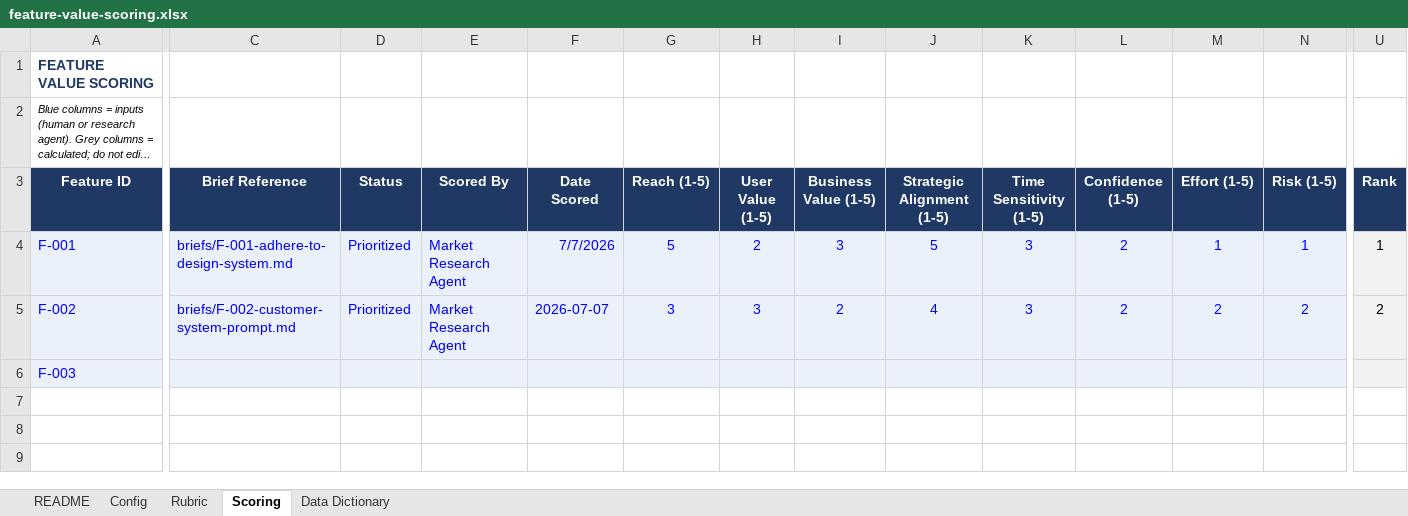
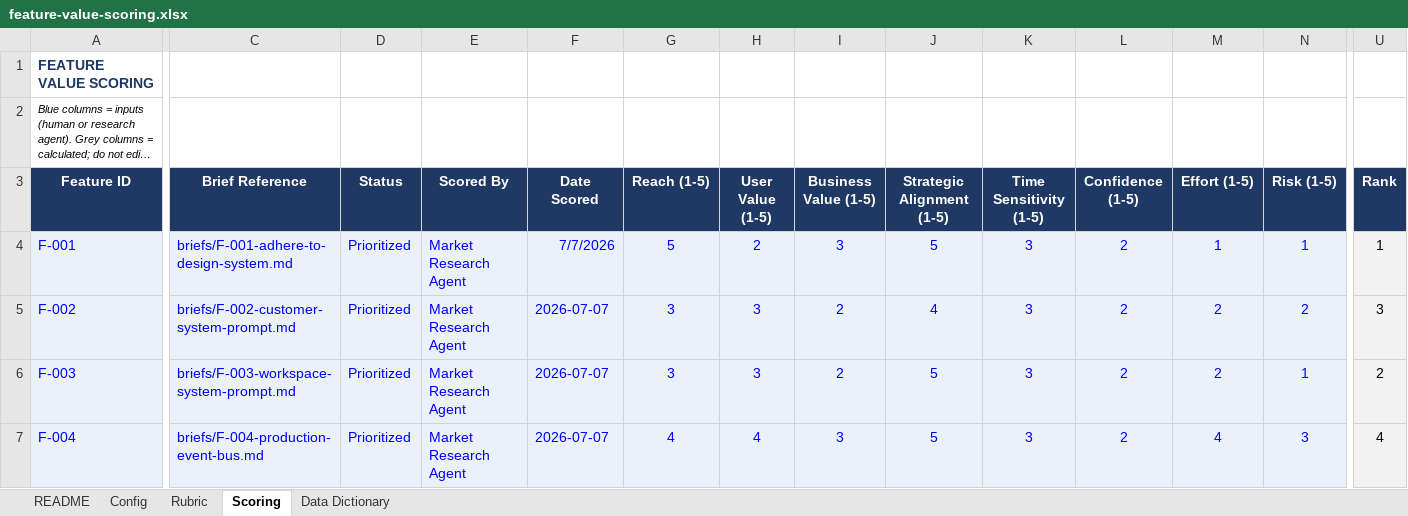
Before and after one commit to dispatch-derek/admin-console, an Excel workbook: feature-value-scoring.xlsx, sheet Scoring, drawn as a sheet; only a part is shown, gaps mark what is left out; long unchanged cells end in …; values as stored, in another font and other column widths than the file's, no borders; rows hold the shown columns only; the diff covers the shown part only; the diff names each change by its address in the sheet, - before the commit and + after, or states it on an @@ line.

```diff
--- a/feature-value-scoring.xlsx (sheet Scoring)
+++ b/feature-value-scoring.xlsx (sheet Scoring)
-U5 (Rank): 2
+U5 (Rank): 3
-C6 (Brief Reference): (empty)
+C6 (Brief Reference): briefs/F-003-workspace-system-prompt.md
-D6 (Status): (empty)
+D6 (Status): Prioritized
-E6 (Scored By): (empty)
+E6 (Scored By): Market Research Agent
-F6 (Date Scored): (empty)
+F6 (Date Scored): 2026-07-07
-G6 (Reach (1-5)): (empty)
+G6 (Reach (1-5)): 3
-H6 (User Value (1-5)): (empty)
+H6 (User Value (1-5)): 3
-I6 (Business Value (1-5)): (empty)
+I6 (Business Value (1-5)): 2
-J6 (Strategic Alignment (1-5)): (empty)
+J6 (Strategic Alignment (1-5)): 5
-K6 (Time Sensitivity (1-5)): (empty)
+K6 (Time Sensitivity (1-5)): 3
-L6 (Confidence (1-5)): (empty)
+L6 (Confidence (1-5)): 2
-M6 (Effort (1-5)): (empty)
+M6 (Effort (1-5)): 2
-N6 (Risk (1-5)): (empty)
+N6 (Risk (1-5)): 1
-U6 (Rank): (empty)
+U6 (Rank): 2
+row 7: F-004 | briefs/F-004-production-event-bus.md | Prioritized | Market Research Agent | 2026-07-07 | 4 | 4 | 3 | 5 | 3 | 2 | 4 | 3 | 4
```
Also changed, not shown: 6 edited cells elsewhere in this sheet, 1 other file.
